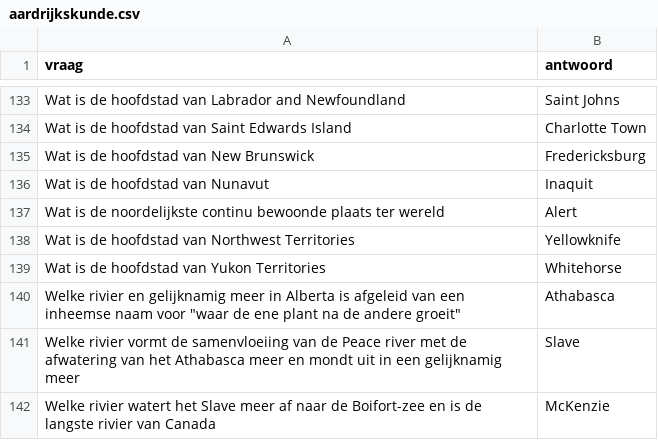
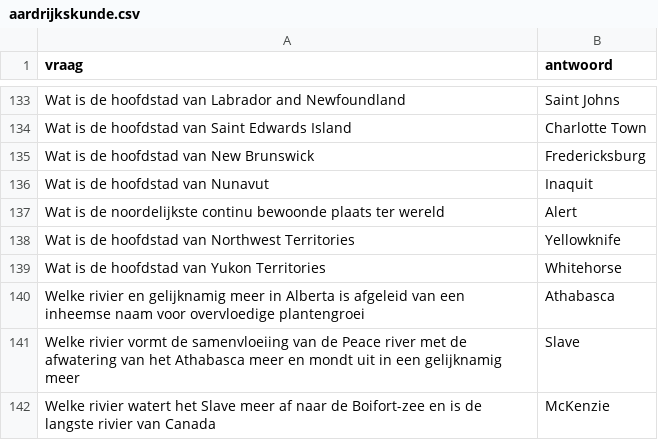
Before and after one commit to DieterVerhofstadt/quizapp, a CSV file: csv/aardrijkskunde.csv, drawn as a sheet; only a part is shown, gaps mark what is left out.

Commit message:
Update aardrijkskunde.csv

```diff
--- a/csv/aardrijkskunde.csv
+++ b/csv/aardrijkskunde.csv
@@ -139,3 +139,3 @@ Wat is de hoofdstad van Northwest Territories, Yellowknife
 Wat is de hoofdstad van Yukon Territories, Whitehorse
-Welke rivier en gelijknamig meer in Alberta is afgeleid van een inheemse naam voor "waar de ene plant na de andere groeit", Athabasca
+Welke rivier en gelijknamig meer in Alberta is afgeleid van een inheemse naam voor overvloedige plantengroei, Athabasca
 Welke rivier vormt de samenvloeiing van de Peace river met de afwatering van het Athabasca meer en mondt uit in een gelijknamig meer, Slave
```
